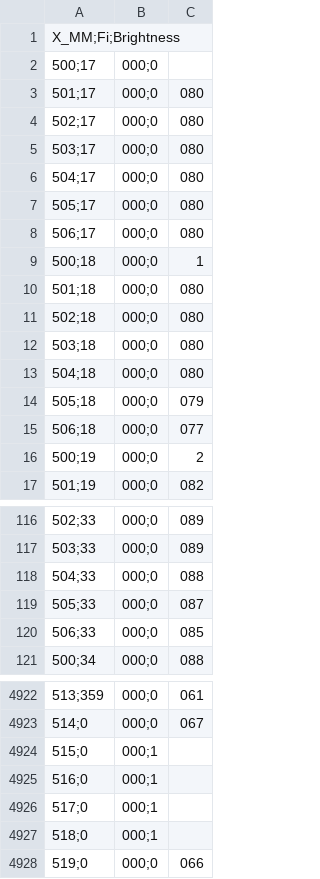
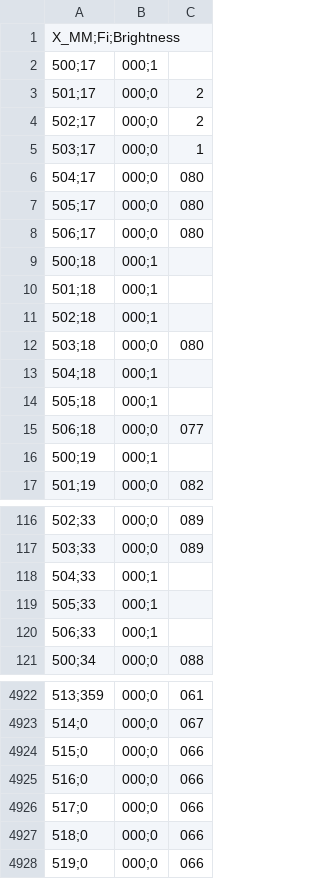
Before and after one commit to AlexandrKopysov/parsing_csv_to_msword, a CSV file: Доки/defects2021-12-17 17-28-36-9025.csv, drawn as a sheet; only a part is shown, gaps mark what is left out; the diff covers the shown part only.

```diff
--- a/Доки/defects2021-12-17 17-28-36-9025.csv
+++ b/Доки/defects2021-12-17 17-28-36-9025.csv
@@ -1,6 +1,6 @@
 X_MM;Fi;Brightness
-500;17,000;0
-501;17,000;0,080
-502;17,000;0,080
-503;17,000;0,080
+500;17,000;1
+501;17,000;0,2
+502;17,000;0,2
+503;17,000;0,1
 504;17,000;0,080
@@ -8,10 +8,10 @@
 506;17,000;0,080
-500;18,000;0,1
-501;18,000;0,080
-502;18,000;0,080
+500;18,000;1
+501;18,000;1
+502;18,000;1
 503;18,000;0,080
-504;18,000;0,080
-505;18,000;0,079
+504;18,000;1
+505;18,000;1
 506;18,000;0,077
-500;19,000;0,2
+500;19,000;1
 501;19,000;0,082
@@ -117,5 +117,5 @@
 503;33,000;0,089
-504;33,000;0,088
-505;33,000;0,087
-506;33,000;0,085
+504;33,000;1
+505;33,000;1
+506;33,000;1
 500;34,000;0,088
@@ -4923,6 +4923,6 @@
 514;0,000;0,067
-515;0,000;1
-516;0,000;1
-517;0,000;1
-518;0,000;1
+515;0,000;0,066
+516;0,000;0,066
+517;0,000;0,066
+518;0,000;0,066
 519;0,000;0,066
```
Also changed, not shown: 11 edited cells elsewhere in this file, 28 other files.
